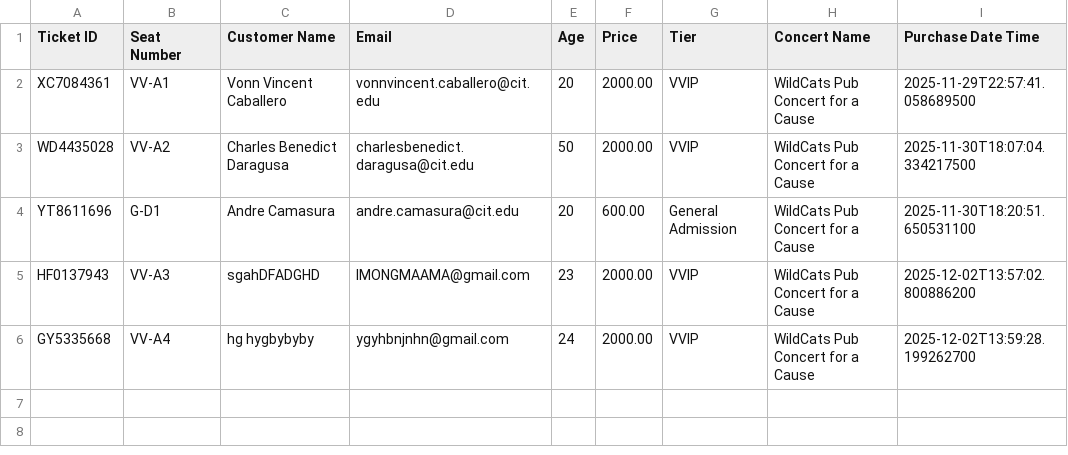
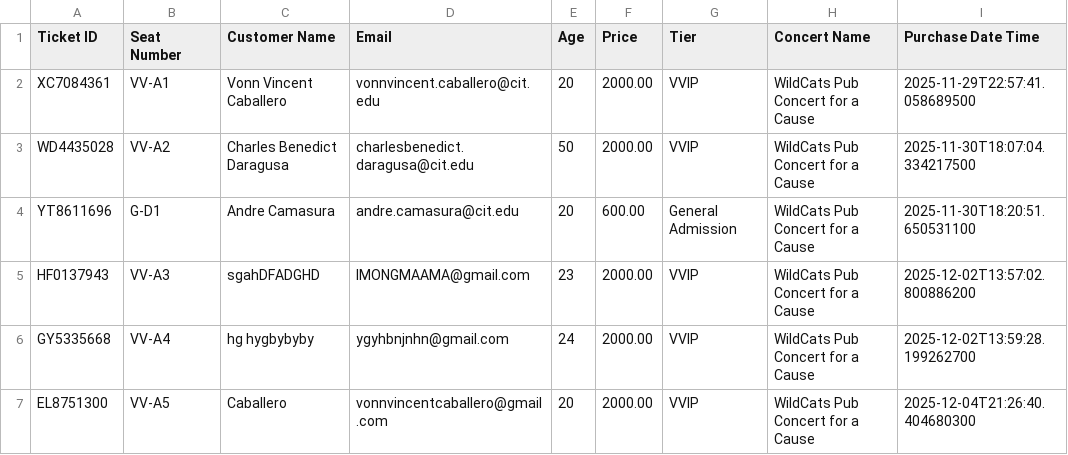
Before and after one commit to kworuu/concert-admission-system, a CSV file: TicketSold.csv, drawn as a sheet; the diff names each change by its address in the sheet, - before the commit and + after, or states it on an @@ line.

```diff
--- a/TicketSold.csv
+++ b/TicketSold.csv
+row 7: EL8751300 | VV-A5 | Caballero | vonnvincentcaballero@gmail.com | 20 | 2000.00 | VVIP | WildCats Pub Concert for a Cause | 2025-12-04T21:26:40.404680300
```
Also changed, not shown: 2 other files.
